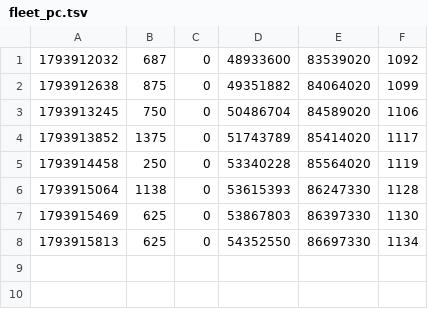
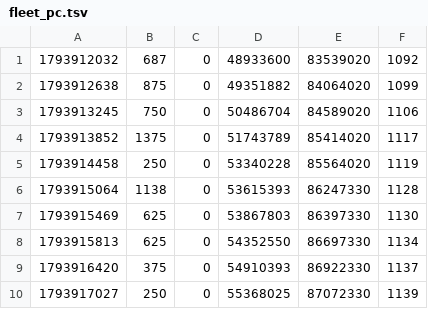
Before and after one commit to ronnissleepy-code/scripts, a TSV file: pcdock/fleet_pc.tsv, drawn as a sheet.

```diff
--- a/pcdock/fleet_pc.tsv
+++ b/pcdock/fleet_pc.tsv
@@ -8 +8,3 @@
 1793915813	625	0	54352550	86697330	1134
+1793916420	375	0	54910393	86922330	1137
+1793917027	250	0	55368025	87072330	1139
```
Also changed, not shown: 6 other files.
